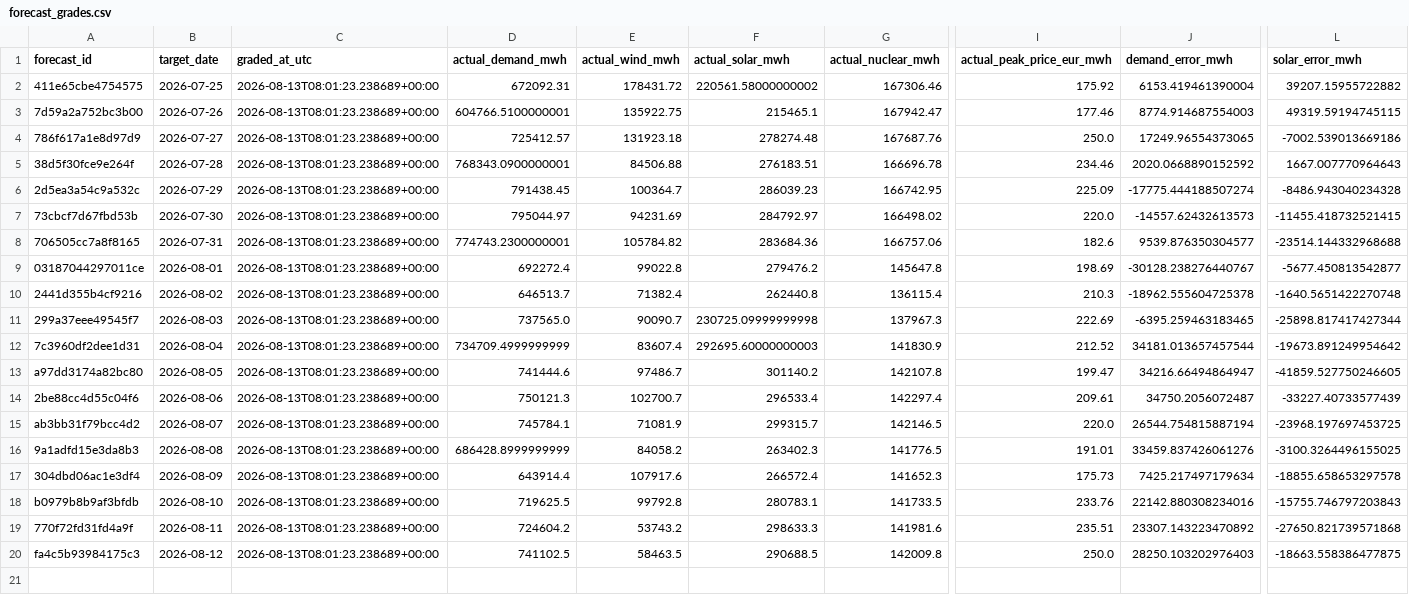
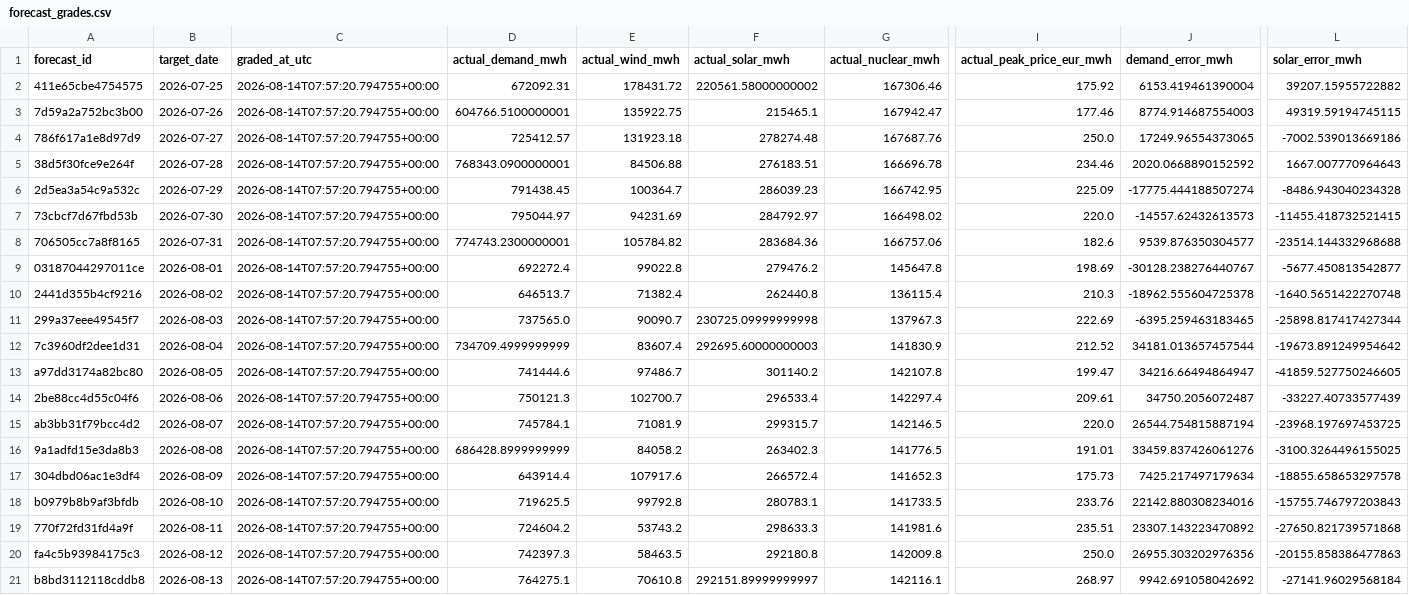
Before and after one commit to Evanssdas/Spain-Market-Platform, a CSV file: logs/forecast_grades.csv, drawn as a sheet; only a part is shown, gaps mark what is left out; rows hold the shown columns only; the diff names each change by its address in the sheet, - before the commit and + after, or states it on an @@ line.

```diff
--- a/logs/forecast_grades.csv
+++ b/logs/forecast_grades.csv
-C2:C20 (graded_at_utc): 2026-08-13T08:01:23.238689+00:00
+C2:C20 (graded_at_utc): 2026-08-14T07:57:20.794755+00:00
-D20 (actual_demand_mwh): 741102.5
+D20 (actual_demand_mwh): 742397.3
-F20 (actual_solar_mwh): 290688.5
+F20 (actual_solar_mwh): 292180.8
-J20 (demand_error_mwh): 28250.103202976403
+J20 (demand_error_mwh): 26955.303202976356
-L20 (solar_error_mwh): -18663.558386477875
+L20 (solar_error_mwh): -20155.858386477863
+row 21: b8bd3112118cddb8 | 2026-08-13 | 2026-08-14T07:57:20.794755+00:00 | 764275.1 | 70610.8 | 292151.89999999997 | 142116.1 | 268.97 | 9942.691058042692 | -27141.96029568184
```
Also changed, not shown: data/processed/prices_daily.csv, data/processed/system_daily.csv, 7 other files.
